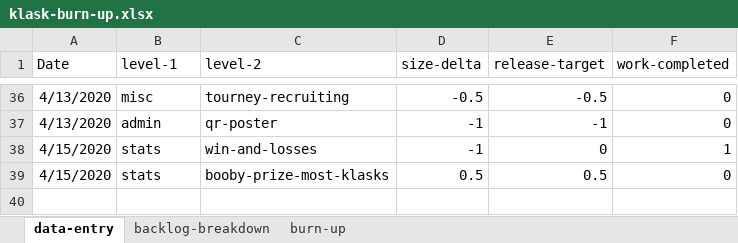
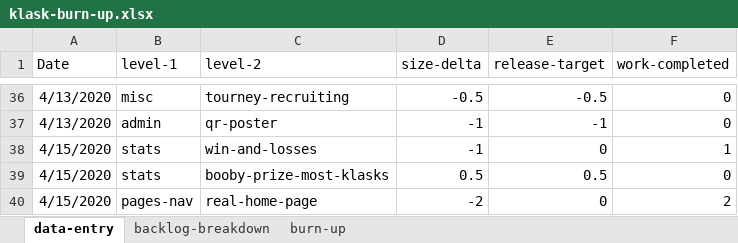
Before and after one commit to welshvaleria/klask, an Excel workbook: misc/klask-burn-up.xlsx, sheet data-entry, drawn as a sheet; only a part is shown, gaps mark what is left out; values as stored, in another font and other column widths than the file's, no borders; table styles not drawn; the diff names each change by its address in the sheet, - before the commit and + after, or states it on an @@ line.

```diff
--- a/misc/klask-burn-up.xlsx (sheet data-entry)
+++ b/misc/klask-burn-up.xlsx (sheet data-entry)
+row 40: 4/15/2020 | pages-nav | real-home-page | -2 | 0 | 2
```
Also changed, not shown: sheet backlog-breakdown, sheet burn-up, charts or pictures, 2 other files.
